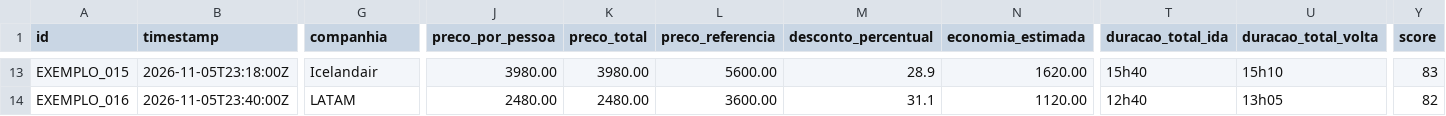
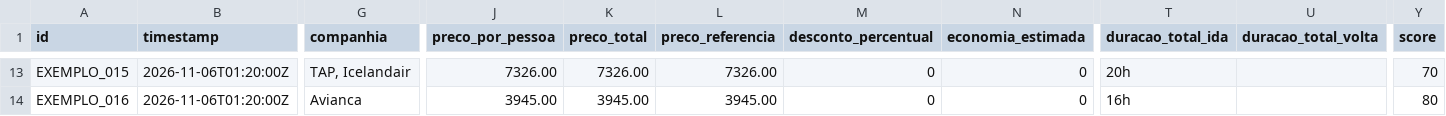
Before and after one commit to dinaxavier/dinaxavier, a CSV file: voos-milhas-monitor/data/voos_ativos.csv, drawn as a sheet; only a part is shown, gaps mark what is left out; the diff covers the shown part only; the diff names each change by its address in the sheet, - before the commit and + after, or states it on an @@ line.

```diff
--- a/voos-milhas-monitor/data/voos_ativos.csv
+++ b/voos-milhas-monitor/data/voos_ativos.csv
-B13 (timestamp): 2026-11-05T23:18:00Z
+B13 (timestamp): 2026-11-06T01:20:00Z
-G13 (companhia): Icelandair
+G13 (companhia): TAP, Icelandair
-J13 (preco_por_pessoa): 3980.00
+J13 (preco_por_pessoa): 7326.00
-K13 (preco_total): 3980.00
+K13 (preco_total): 7326.00
-L13 (preco_referencia): 5600.00
+L13 (preco_referencia): 7326.00
-M13 (desconto_percentual): 28.9
+M13 (desconto_percentual): 0
-N13 (economia_estimada): 1620.00
+N13 (economia_estimada): 0
-T13 (duracao_total_ida): 15h40
+T13 (duracao_total_ida): 20h
-U13 (duracao_total_volta): 15h10
+U13 (duracao_total_volta): (empty)
-Y13 (score): 83
+Y13 (score): 70
-B14 (timestamp): 2026-11-05T23:40:00Z
+B14 (timestamp): 2026-11-06T01:20:00Z
-G14 (companhia): LATAM
+G14 (companhia): Avianca
-J14 (preco_por_pessoa): 2480.00
+J14 (preco_por_pessoa): 3945.00
-K14 (preco_total): 2480.00
+K14 (preco_total): 3945.00
-L14 (preco_referencia): 3600.00
+L14 (preco_referencia): 3945.00
-M14 (desconto_percentual): 31.1
+M14 (desconto_percentual): 0
-N14 (economia_estimada): 1120.00
+N14 (economia_estimada): 0
-T14 (duracao_total_ida): 12h40
+T14 (duracao_total_ida): 16h
-U14 (duracao_total_volta): 13h05
+U14 (duracao_total_volta): (empty)
-Y14 (score): 82
+Y14 (score): 80
```
Also changed, not shown: 165 edited cells elsewhere in this file, 3 other files.
